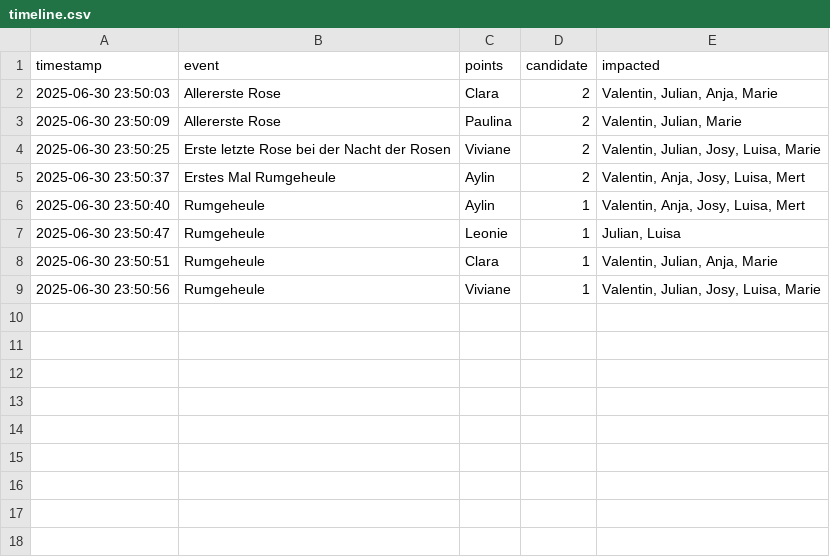
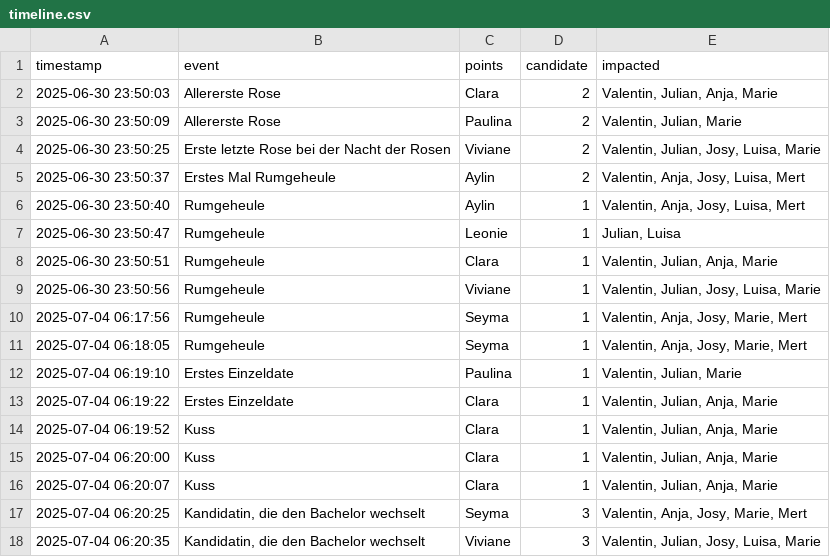
Before and after one commit to julblanke/los_bacheloros_tippspiel, a CSV file: src/timeline.csv, drawn as a sheet; the diff names each change by its address in the sheet, - before the commit and + after, or states it on an @@ line.

```diff
--- a/src/timeline.csv
+++ b/src/timeline.csv
+row 10: 2025-07-04 06:17:56 | Rumgeheule | Seyma | 1 | Valentin, Anja, Josy, Marie, Mert
+row 11: 2025-07-04 06:18:05 | Rumgeheule | Seyma | 1 | Valentin, Anja, Josy, Marie, Mert
+row 12: 2025-07-04 06:19:10 | Erstes Einzeldate | Paulina | 1 | Valentin, Julian, Marie
+row 13: 2025-07-04 06:19:22 | Erstes Einzeldate | Clara | 1 | Valentin, Julian, Anja, Marie
+row 14: 2025-07-04 06:19:52 | Kuss | Clara | 1 | Valentin, Julian, Anja, Marie
+row 15: 2025-07-04 06:20:00 | Kuss | Clara | 1 | Valentin, Julian, Anja, Marie
+row 16: 2025-07-04 06:20:07 | Kuss | Clara | 1 | Valentin, Julian, Anja, Marie
+row 17: 2025-07-04 06:20:25 | Kandidatin, die den Bachelor wechselt | Seyma | 3 | Valentin, Anja, Josy, Marie, Mert
+row 18: 2025-07-04 06:20:35 | Kandidatin, die den Bachelor wechselt | Viviane | 3 | Valentin, Julian, Josy, Luisa, Marie
```
Also changed, not shown: 1 other file.
